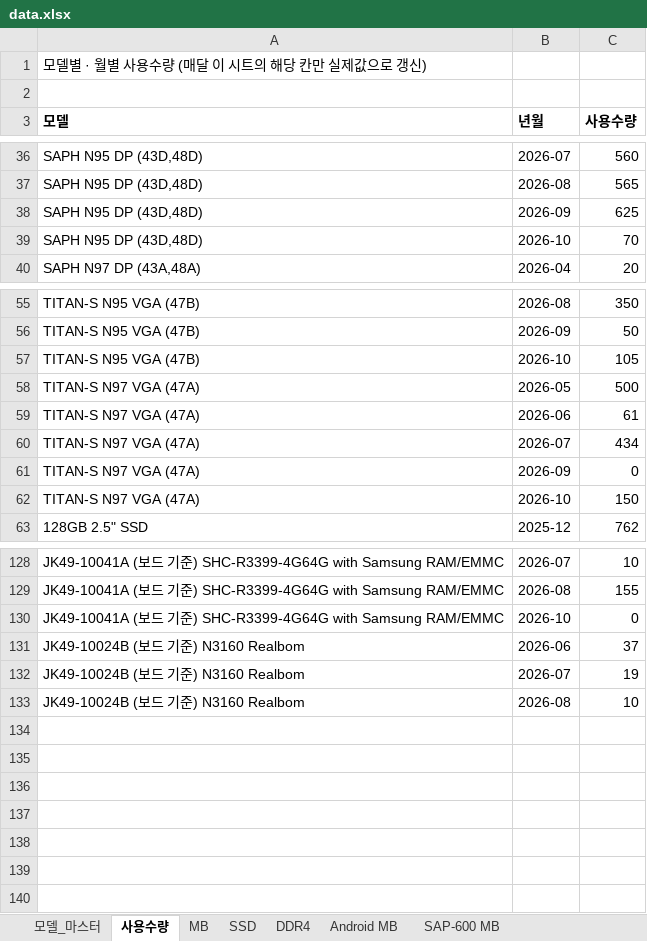
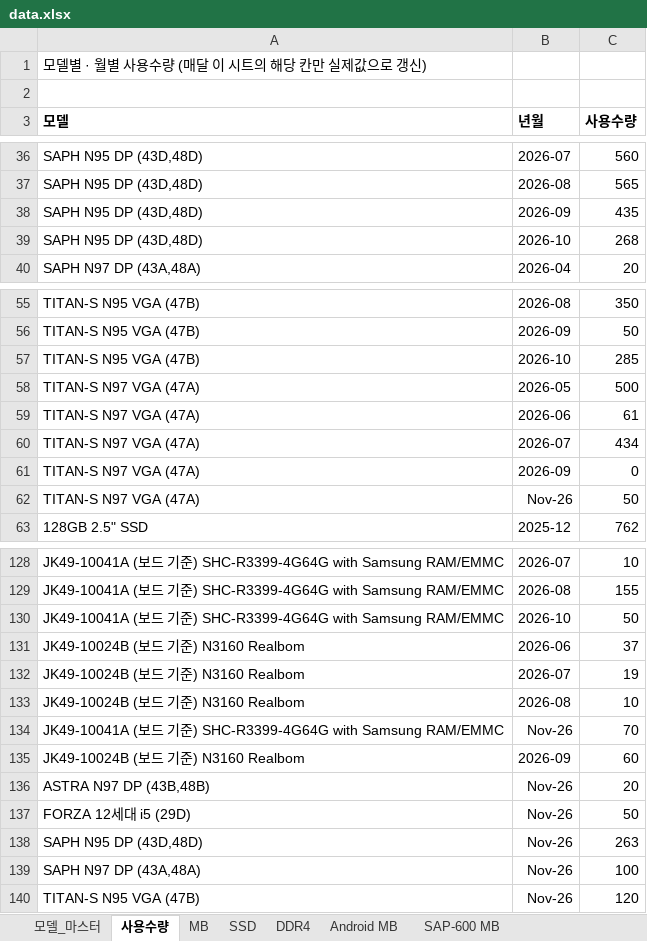
Before and after one commit to totoya1318-rgb/price-dashboard, an Excel workbook: data.xlsx, sheet 사용수량, drawn as a sheet; only a part is shown, gaps mark what is left out; values as stored, in another font and other column widths than the file's, no borders; the diff covers the shown part only; the diff names each change by its address in the sheet, - before the commit and + after, or states it on an @@ line.

Commit message:
Add files via upload

```diff
--- a/data.xlsx (sheet 사용수량)
+++ b/data.xlsx (sheet 사용수량)
-C38 (사용수량): 625
+C38 (사용수량): 435
-C39 (사용수량): 70
+C39 (사용수량): 268
-C57 (사용수량): 105
+C57 (사용수량): 285
-B62 (년월): 2026-10
+B62 (년월): Nov-26
-C62 (사용수량): 150
+C62 (사용수량): 50
-C130 (사용수량): 0
+C130 (사용수량): 50
+row 134: JK49-10041A (보드 기준) SHC-R3399-4G64G with Samsung RAM/EMMC | Nov-26 | 70
+row 135: JK49-10024B (보드 기준) N3160 Realbom | 2026-09 | 60
+row 136: ASTRA N97 DP (43B,48B) | Nov-26 | 20
+row 137: FORZA 12세대 i5 (29D) | Nov-26 | 50
+row 138: SAPH N95 DP (43D,48D) | Nov-26 | 263
+row 139: SAPH N97 DP (43A,48A) | Nov-26 | 100
+row 140: TITAN-S N95 VGA (47B) | Nov-26 | 120
```
Also changed, not shown: 2 edited cells elsewhere in this sheet.
